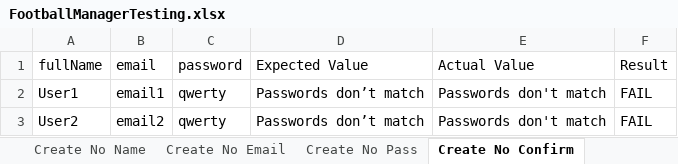
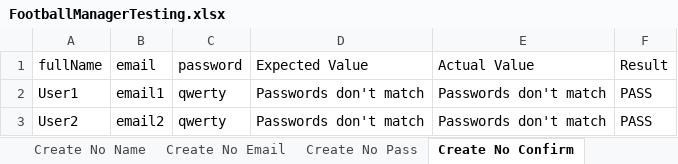
Before and after one commit to Nightmayr/FootballManager-ParamTesting, an Excel workbook: src/main/resources/FootballManagerTesting.xlsx, sheet Create No Confirm, drawn as a sheet; values as stored, in another font and other column widths than the file's, no borders; the diff names each change by its address in the sheet, - before the commit and + after, or states it on an @@ line.

```diff
--- a/src/main/resources/FootballManagerTesting.xlsx (sheet Create No Confirm)
+++ b/src/main/resources/FootballManagerTesting.xlsx (sheet Create No Confirm)
-D2:D3 (Expected Value): Passwords don’t match
+D2:D3 (Expected Value): Passwords don't match
-F2:F3 (Result): FAIL
+F2:F3 (Result): PASS
```
Also changed, not shown: sheet Login Full, sheet Create Full Input, 3 other files.
